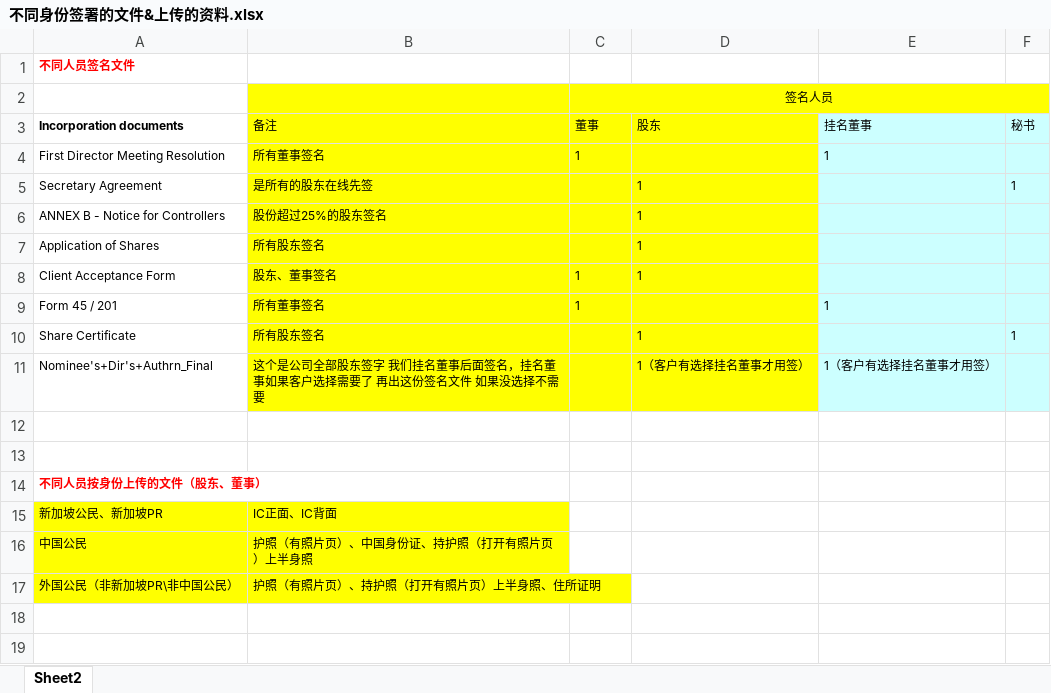
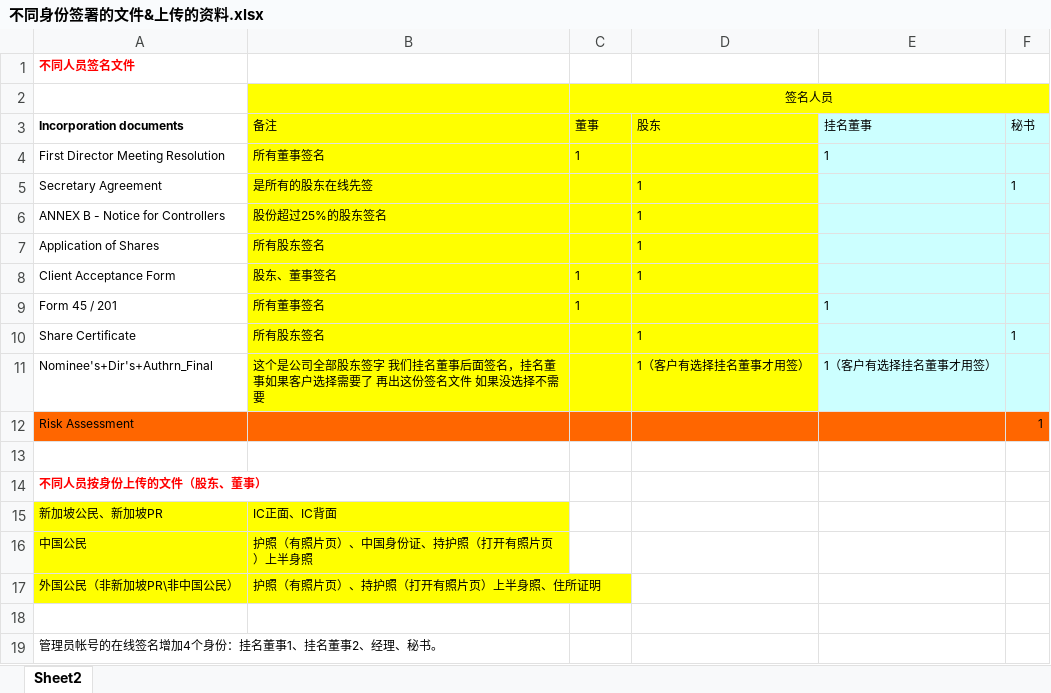
Before and after one commit to Eagle-Guo/Rsin, an Excel workbook: doc/不同身份签署的文件&上传的资料.xlsx, sheet Sheet2, drawn as a sheet; values as stored, in another font and other column widths than the file's, no borders; the diff names each change by its address in the sheet, - before the commit and + after, or states it on an @@ line.

```diff
--- a/doc/不同身份签署的文件&上传的资料.xlsx (sheet Sheet2)
+++ b/doc/不同身份签署的文件&上传的资料.xlsx (sheet Sheet2)
-row 12: (empty)
+row 12: Risk Assessment |  |  |  |  | 1
-A12:F12 fill: none
+A12:F12 fill: #FF6600
+row 18: (empty)
+row 19: 管理员帐号的在线签名增加4个身份：挂名董事1、挂名董事2、经理、秘书。
```
Also changed, not shown: 1 other file.
